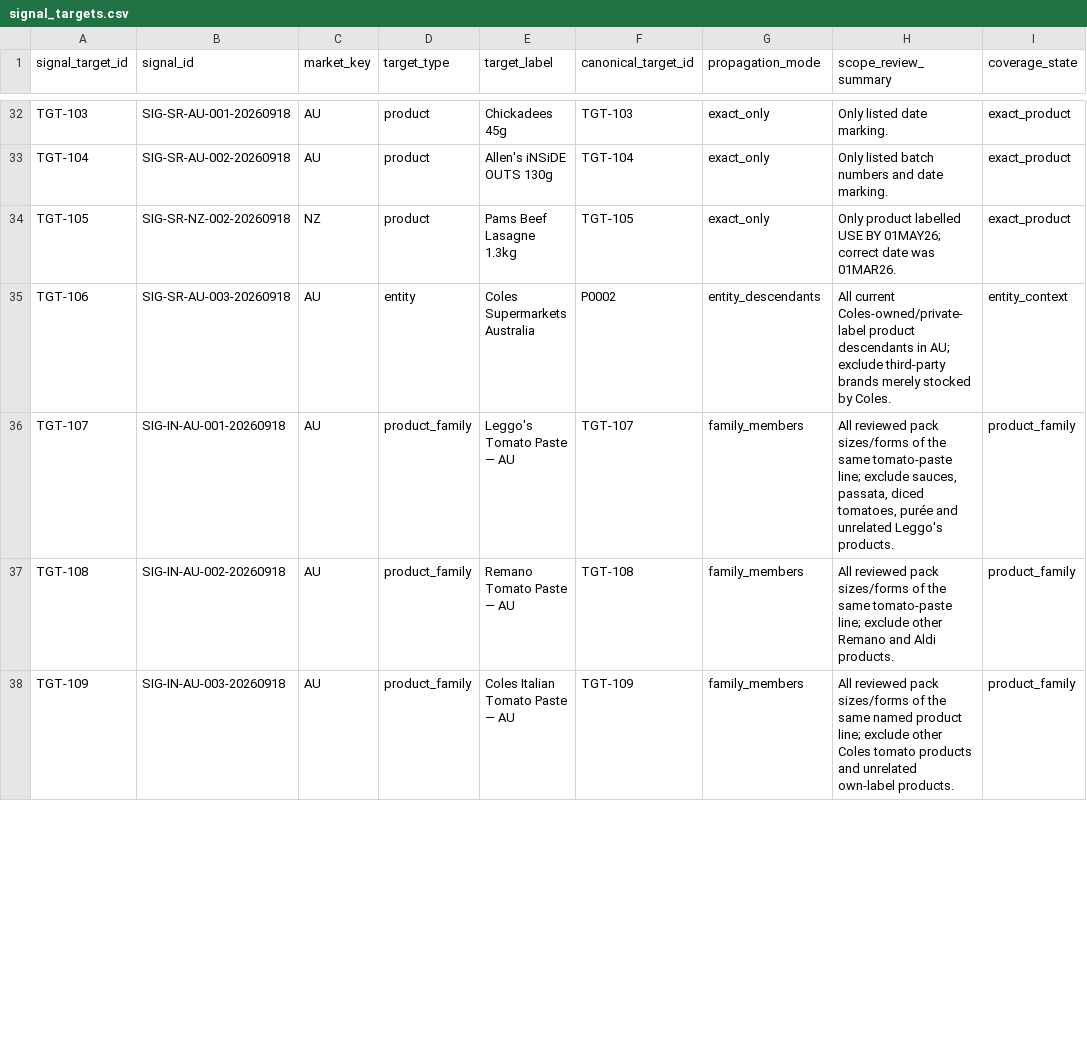
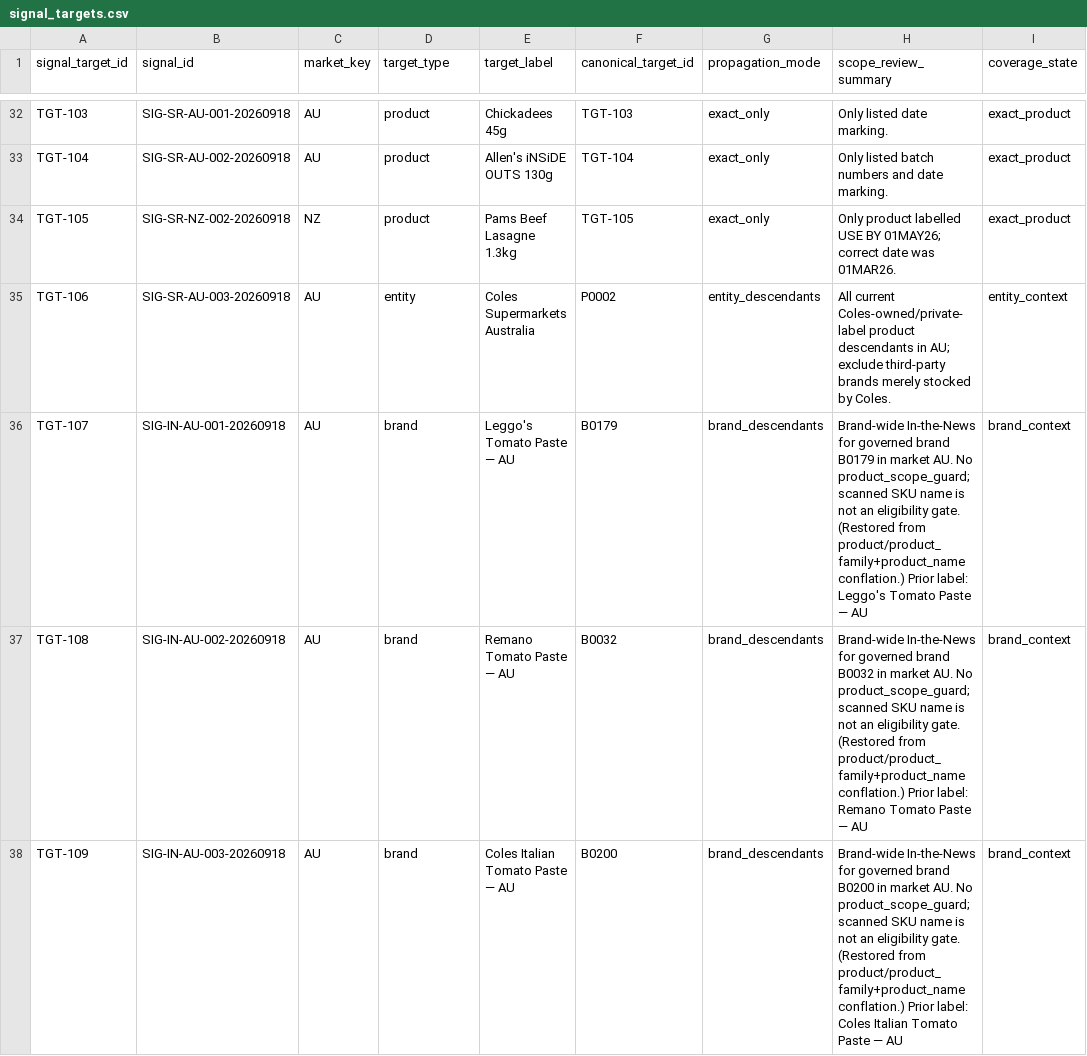
Before and after one commit to TrueScanOnline/TruScore, a CSV file: workstreamC/c-data/dynamic-signals-v0.3/input/signal_targets.csv, drawn as a sheet; only a part is shown, gaps mark what is left out; the diff covers the shown part only; the diff names each change by its address in the sheet, - before the commit and + after, or states it on an @@ line.

```diff
--- a/workstreamC/c-data/dynamic-signals-v0.3/input/signal_targets.csv
+++ b/workstreamC/c-data/dynamic-signals-v0.3/input/signal_targets.csv
-D36:D38 (target_type): product_family
+D36:D38 (target_type): brand
-F36 (canonical_target_id): TGT-107
+F36 (canonical_target_id): B0179
-G36:G38 (propagation_mode): family_members
+G36:G38 (propagation_mode): brand_descendants
-H36 (scope_review_summary): All reviewed pack sizes/forms of the same tomato-paste line; exclude sauces, passata, diced tomatoes, purée and unrelated Leggo's products.
+H36 (scope_review_summary): Brand-wide In-the-News for governed brand B0179 in market AU. No product_scope_guard; scanned SKU name is not an eligibility gate. (Restored from product/product_family+product_name conflation.) Prior label: Leggo's Tomato Paste — AU
-I36:I38 (coverage_state): product_family
+I36:I38 (coverage_state): brand_context
-F37 (canonical_target_id): TGT-108
+F37 (canonical_target_id): B0032
-H37 (scope_review_summary): All reviewed pack sizes/forms of the same tomato-paste line; exclude other Remano and Aldi products.
+H37 (scope_review_summary): Brand-wide In-the-News for governed brand B0032 in market AU. No product_scope_guard; scanned SKU name is not an eligibility gate. (Restored from product/product_family+product_name conflation.) Prior label: Remano Tomato Paste — AU
-F38 (canonical_target_id): TGT-109
+F38 (canonical_target_id): B0200
-H38 (scope_review_summary): All reviewed pack sizes/forms of the same named product line; exclude other Coles tomato products and unrelated own-label products.
+H38 (scope_review_summary): Brand-wide In-the-News for governed brand B0200 in market AU. No product_scope_guard; scanned SKU name is not an eligibility gate. (Restored from product/product_family+product_name conflation.) Prior label: Coles Italian Tomato Paste — AU
```
Also changed, not shown: 75 edited cells elsewhere in this file, workstreamC/c-data/dynamic-signals-v0.3/input/signal_target_product_criteria.csv, 7 other files.
